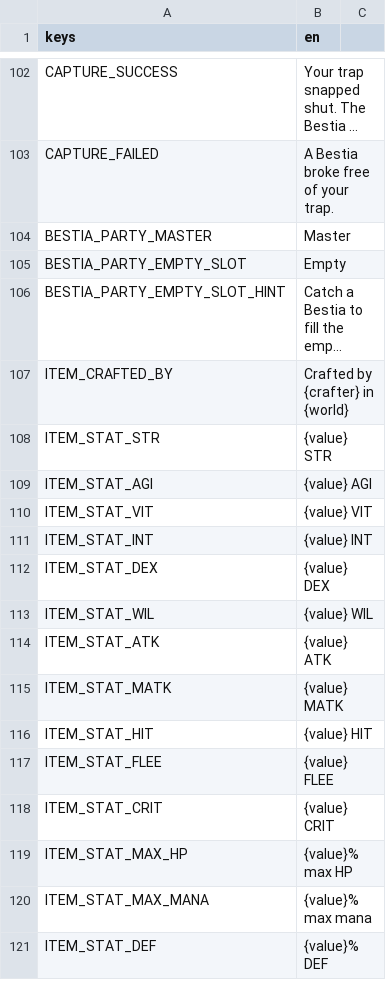
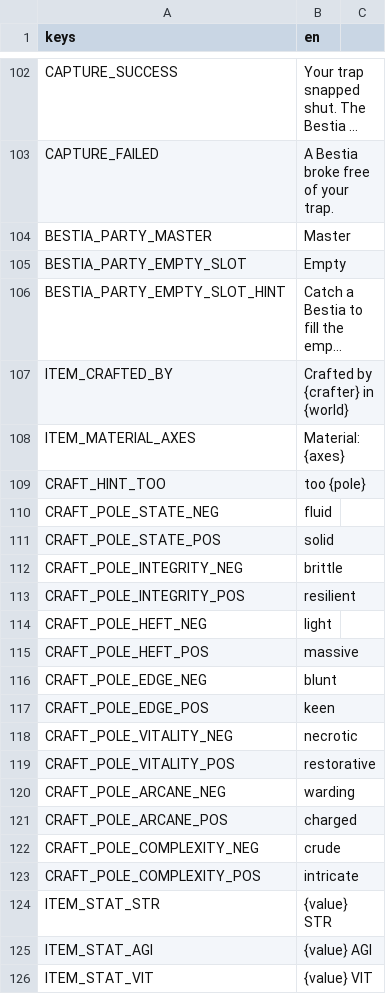
Before and after one commit to tfelix/bestia-behemoth, a CSV file: bestia-client/src/Localization/general.csv, drawn as a sheet; only a part is shown, gaps mark what is left out; the shorter side is filled out with more unchanged rows; long unchanged cells end in …; the diff names each change by its address in the sheet, - before the commit and + after, or states it on an @@ line.

```diff
--- a/bestia-client/src/Localization/general.csv
+++ b/bestia-client/src/Localization/general.csv
+row 108: ITEM_MATERIAL_AXES | Material: {axes}
+row 109: CRAFT_HINT_TOO | too {pole}
+row 110: CRAFT_POLE_STATE_NEG | fluid
+row 111: CRAFT_POLE_STATE_POS | solid
+row 112: CRAFT_POLE_INTEGRITY_NEG | brittle
+row 113: CRAFT_POLE_INTEGRITY_POS | resilient
+row 114: CRAFT_POLE_HEFT_NEG | light
+row 115: CRAFT_POLE_HEFT_POS | massive
+row 116: CRAFT_POLE_EDGE_NEG | blunt
+row 117: CRAFT_POLE_EDGE_POS | keen
+row 118: CRAFT_POLE_VITALITY_NEG | necrotic
+row 119: CRAFT_POLE_VITALITY_POS | restorative
+row 120: CRAFT_POLE_ARCANE_NEG | warding
+row 121: CRAFT_POLE_ARCANE_POS | charged
+row 122: CRAFT_POLE_COMPLEXITY_NEG | crude
+row 123: CRAFT_POLE_COMPLEXITY_POS | intricate
```
Also changed, not shown: 15 other files.
